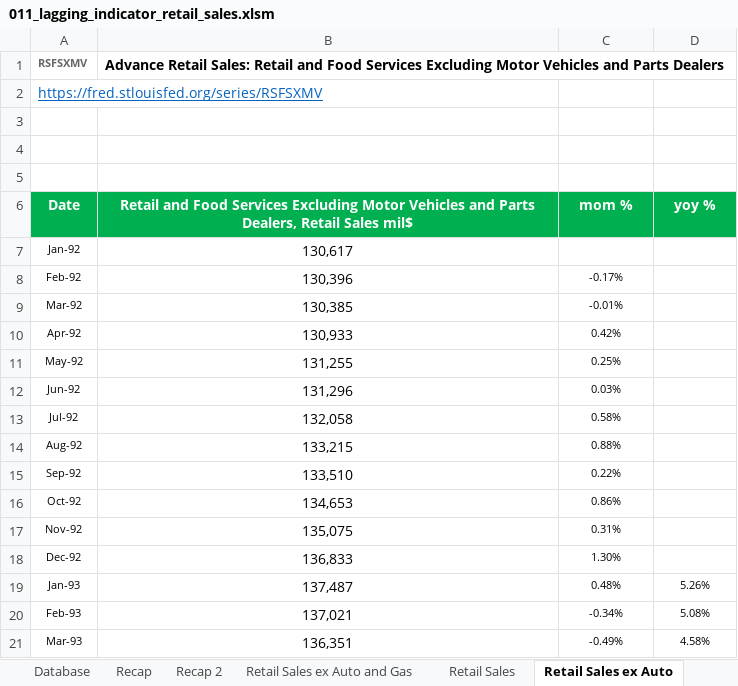
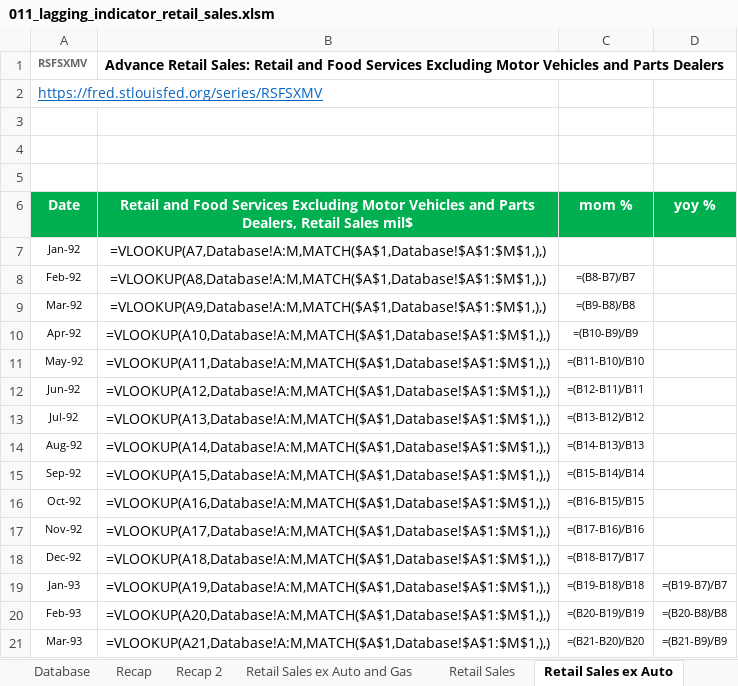
Before and after one commit to markjm5/portfoliomanagement, an Excel workbook: trading_excel_files/01_lagging_coincident_indicators/011_lagging_indicator_retail_sales.xlsm, sheet Retail Sales ex Auto, drawn as a sheet; only a part is shown; values as stored, in another font and other column widths than the file's, no borders; formulas without a stored value are shown as written; charts and pictures and conditional formats and table styles not drawn; the diff covers the shown part only; the diff names each change by its address in the sheet, - before the commit and + after, or states it on an @@ line.

```diff
--- a/trading_excel_files/01_lagging_coincident_indicators/011_lagging_indicator_retail_sales.xlsm (sheet Retail Sales ex Auto)
+++ b/trading_excel_files/01_lagging_coincident_indicators/011_lagging_indicator_retail_sales.xlsm (sheet Retail Sales ex Auto)
-B7: 130,617
+B7: =VLOOKUP(A7,Database!A:M,MATCH($A$1,Database!$A$1:$M$1,),)
-B8: 130,396
+B8: =VLOOKUP(A8,Database!A:M,MATCH($A$1,Database!$A$1:$M$1,),)
-C8 (mom %): -0.17%
+C8 (mom %): =(B8-B7)/B7
-B9: 130,385
+B9: =VLOOKUP(A9,Database!A:M,MATCH($A$1,Database!$A$1:$M$1,),)
-C9 (mom %): -0.01%
+C9 (mom %): =(B9-B8)/B8
-B10: 130,933
+B10: =VLOOKUP(A10,Database!A:M,MATCH($A$1,Database!$A$1:$M$1,),)
-C10 (mom %): 0.42%
+C10 (mom %): =(B10-B9)/B9
-B11: 131,255
+B11: =VLOOKUP(A11,Database!A:M,MATCH($A$1,Database!$A$1:$M$1,),)
-C11 (mom %): 0.25%
+C11 (mom %): =(B11-B10)/B10
-B12: 131,296
+B12: =VLOOKUP(A12,Database!A:M,MATCH($A$1,Database!$A$1:$M$1,),)
-C12 (mom %): 0.03%
+C12 (mom %): =(B12-B11)/B11
-B13: 132,058
+B13: =VLOOKUP(A13,Database!A:M,MATCH($A$1,Database!$A$1:$M$1,),)
-C13 (mom %): 0.58%
+C13 (mom %): =(B13-B12)/B12
-B14: 133,215
+B14: =VLOOKUP(A14,Database!A:M,MATCH($A$1,Database!$A$1:$M$1,),)
-C14 (mom %): 0.88%
+C14 (mom %): =(B14-B13)/B13
-B15: 133,510
+B15: =VLOOKUP(A15,Database!A:M,MATCH($A$1,Database!$A$1:$M$1,),)
-C15 (mom %): 0.22%
+C15 (mom %): =(B15-B14)/B14
-B16: 134,653
+B16: =VLOOKUP(A16,Database!A:M,MATCH($A$1,Database!$A$1:$M$1,),)
-C16 (mom %): 0.86%
+C16 (mom %): =(B16-B15)/B15
-B17: 135,075
+B17: =VLOOKUP(A17,Database!A:M,MATCH($A$1,Database!$A$1:$M$1,),)
-C17 (mom %): 0.31%
+C17 (mom %): =(B17-B16)/B16
-B18: 136,833
+B18: =VLOOKUP(A18,Database!A:M,MATCH($A$1,Database!$A$1:$M$1,),)
-C18 (mom %): 1.30%
+C18 (mom %): =(B18-B17)/B17
-B19: 137,487
+B19: =VLOOKUP(A19,Database!A:M,MATCH($A$1,Database!$A$1:$M$1,),)
-C19 (mom %): 0.48%
+C19 (mom %): =(B19-B18)/B18
-D19 (yoy %): 5.26%
+D19 (yoy %): =(B19-B7)/B7
-B20: 137,021
+B20: =VLOOKUP(A20,Database!A:M,MATCH($A$1,Database!$A$1:$M$1,),)
-C20 (mom %): -0.34%
+C20 (mom %): =(B20-B19)/B19
-D20 (yoy %): 5.08%
+D20 (yoy %): =(B20-B8)/B8
-B21: 136,351
+B21: =VLOOKUP(A21,Database!A:M,MATCH($A$1,Database!$A$1:$M$1,),)
-C21 (mom %): -0.49%
+C21 (mom %): =(B21-B20)/B20
-D21 (yoy %): 4.58%
+D21 (yoy %): =(B21-B9)/B9
```
Also changed, not shown: 1 added row and 1035 edited cells elsewhere in this sheet, sheet Recap 2, sheet Retail Sales ex Auto and Gas, sheet Food Services, sheet Clothing and clothing access, sheet Miscellaneous stores retailers, sheet Non Store Retail, 12 more sheets, charts or pictures, trading_excel_files/01_lagging_coincident_indicators/003_lagging_indicator_world_gdp.xlsm, trading_excel_files/01_lagging_coincident_indicators/005_Lagging_Indicator_Job_Market_US_World.xlsm, 22 other files.
